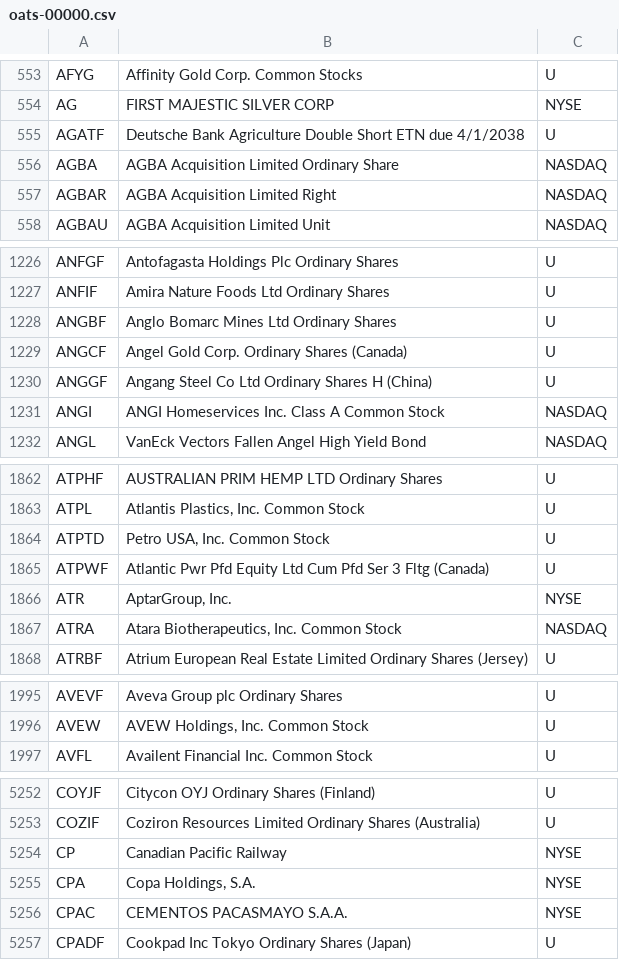
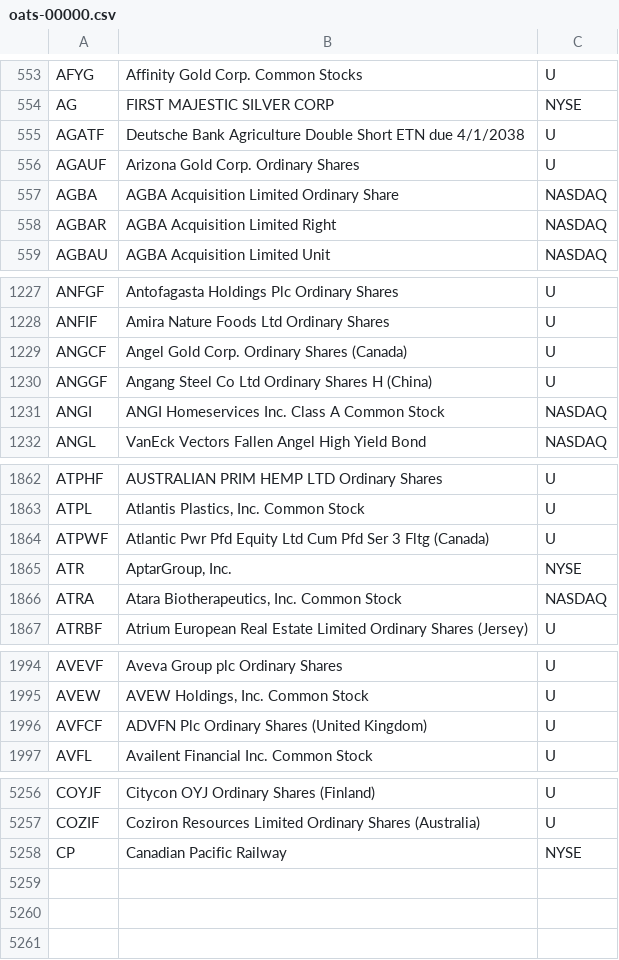
Before and after one commit to haoenhui/oats-reportable, a CSV file: oats-00000.csv, drawn as a sheet; only a part is shown, gaps mark what is left out; removed rows and columns are numbered as before the commit, all else as after; the diff covers the shown part only; the diff names each change by its address in the sheet, - before the commit and + after, or states it on an @@ line.

```diff
--- a/oats-00000.csv
+++ b/oats-00000.csv
+row 556: AGAUF | Arizona Gold Corp. Ordinary Shares | U
-row 1228: ANGBF | Anglo Bomarc Mines Ltd Ordinary Shares | U
-row 1864: ATPTD | Petro USA, Inc. Common Stock | U
+row 1996: AVFCF | ADVFN Plc Ordinary Shares (United Kingdom) | U
-row 5255: CPA | Copa Holdings, S.A. | NYSE
-row 5256: CPAC | CEMENTOS PACASMAYO S.A.A. | NYSE
-row 5257: CPADF | Cookpad Inc Tokyo Ordinary Shares (Japan) | U
```
Also changed, not shown: 5 added rows, 1 removed row and 2 edited cells elsewhere in this file, oats-05000.csv, oats-10000.csv, 2 other files.
